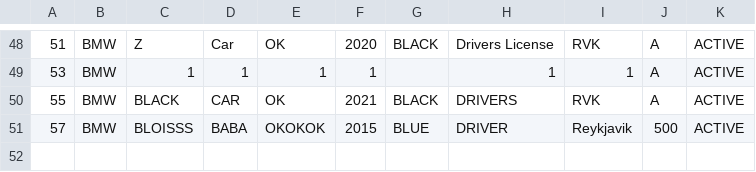
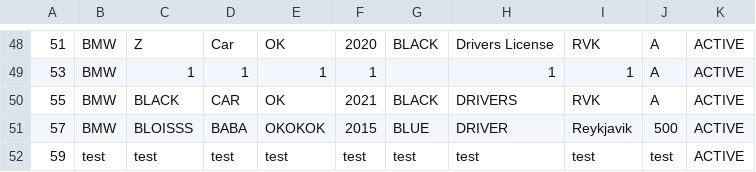
Before and after one commit to raggiok/VLN1, a CSV file: Program/data/csv_files/vehicles.csv, drawn as a sheet; only a part is shown, gaps mark what is left out; the diff names each change by its address in the sheet, - before the commit and + after, or states it on an @@ line.

Commit message:
return values edit

```diff
--- a/Program/data/csv_files/vehicles.csv
+++ b/Program/data/csv_files/vehicles.csv
+row 52: 59 | test | test | test | test | test | test | test | test | test | ACTIVE
```
Also changed, not shown: Program/data/csv_files/customers.csv, 7 other files.
